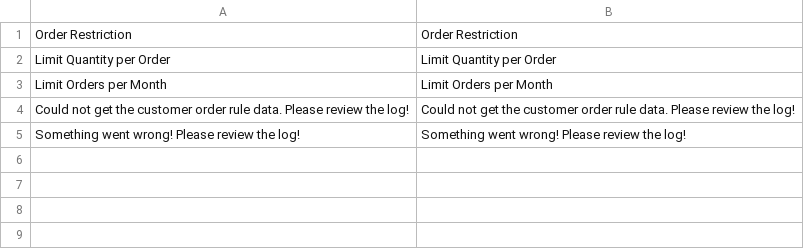
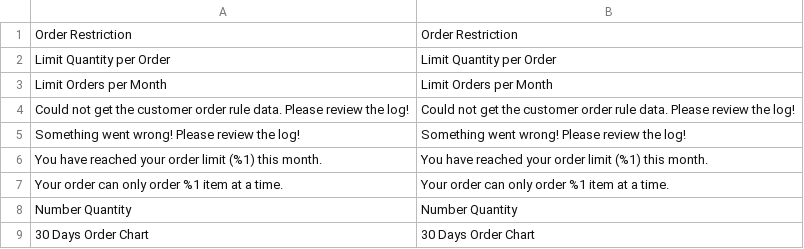
Before and after one commit to barryvdh/tyler, a CSV file: app/code/Bss/OrderRestriction/i18n/en_US.csv, drawn as a sheet; the diff names each change by its address in the sheet, - before the commit and + after, or states it on an @@ line.

```diff
--- a/app/code/Bss/OrderRestriction/i18n/en_US.csv
+++ b/app/code/Bss/OrderRestriction/i18n/en_US.csv
+row 6: You have reached your order limit (%1) this month. | You have reached your order limit (%1) this month.
+row 7: Your order can only order %1 item at a time. | Your order can only order %1 item at a time.
+row 8: Number Quantity | Number Quantity
+row 9: 30 Days Order Chart | 30 Days Order Chart
```
Also changed, not shown: 10 other files.
